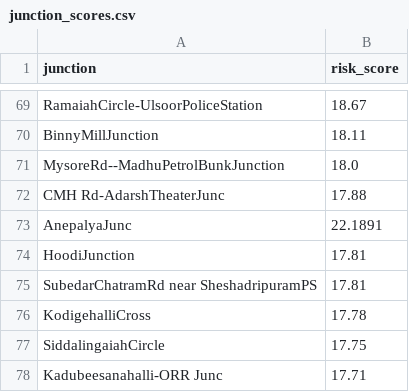
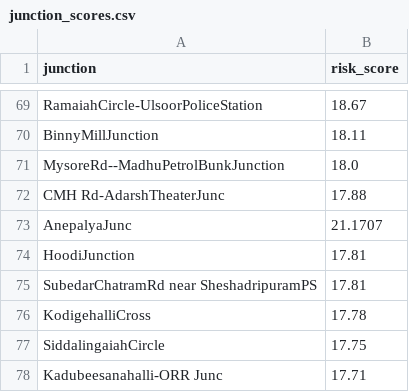
Before and after one commit to RSAgr/gridlock, a CSV file: datasets/junction_scores.csv, drawn as a sheet; only a part is shown, gaps mark what is left out.

```diff
--- a/datasets/junction_scores.csv
+++ b/datasets/junction_scores.csv
@@ -72,3 +72,3 @@ MysoreRd--MadhuPetrolBunkJunction,18.0
 CMH Rd-AdarshTheaterJunc,17.88
-AnepalyaJunc,22.1891
+AnepalyaJunc,21.1707
 HoodiJunction,17.81
```
Also changed, not shown: datasets/event_congestion_scores.csv, datasets/junction_daytype_multipliers.csv, 13 other files.
